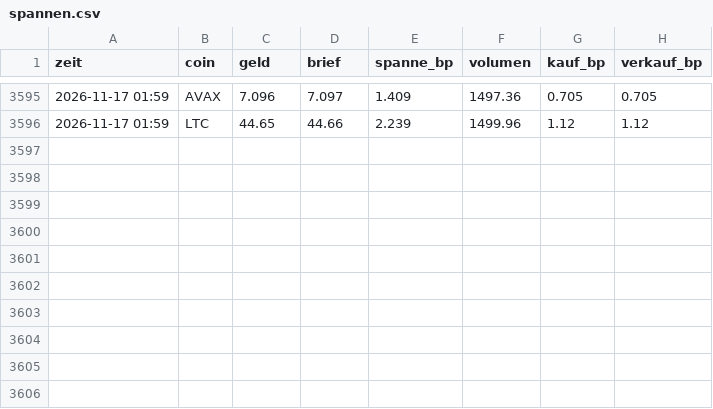
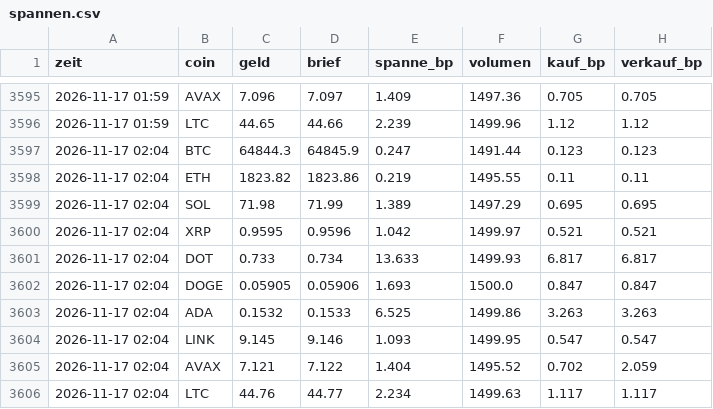
Before and after one commit to julienbaltrocco-bit/OdinGate-Botv134, a CSV file: swing-hybrid/vorwaertstest/lauf_tpsl/spannen.csv, drawn as a sheet; only a part is shown, gaps mark what is left out; the diff names each change by its address in the sheet, - before the commit and + after, or states it on an @@ line.

Commit message:
Vorwärtstest (Papier, Stop 5 % / Ziel 15 %) 2026-11-17 02:04 UTC
Automatischer Lauf auf dem eigenen Server, ohne KI.

```diff
--- a/swing-hybrid/vorwaertstest/lauf_tpsl/spannen.csv
+++ b/swing-hybrid/vorwaertstest/lauf_tpsl/spannen.csv
+row 3597: 2026-11-17 02:04 | BTC | 64844.3 | 64845.9 | 0.247 | 1491.44 | 0.123 | 0.123
+row 3598: 2026-11-17 02:04 | ETH | 1823.82 | 1823.86 | 0.219 | 1495.55 | 0.11 | 0.11
+row 3599: 2026-11-17 02:04 | SOL | 71.98 | 71.99 | 1.389 | 1497.29 | 0.695 | 0.695
+row 3600: 2026-11-17 02:04 | XRP | 0.9595 | 0.9596 | 1.042 | 1499.97 | 0.521 | 0.521
+row 3601: 2026-11-17 02:04 | DOT | 0.733 | 0.734 | 13.633 | 1499.93 | 6.817 | 6.817
+row 3602: 2026-11-17 02:04 | DOGE | 0.05905 | 0.05906 | 1.693 | 1500.0 | 0.847 | 0.847
+row 3603: 2026-11-17 02:04 | ADA | 0.1532 | 0.1533 | 6.525 | 1499.86 | 3.263 | 3.263
+row 3604: 2026-11-17 02:04 | LINK | 9.145 | 9.146 | 1.093 | 1499.95 | 0.547 | 0.547
+row 3605: 2026-11-17 02:04 | AVAX | 7.121 | 7.122 | 1.404 | 1495.52 | 0.702 | 2.059
+row 3606: 2026-11-17 02:04 | LTC | 44.76 | 44.77 | 2.234 | 1499.63 | 1.117 | 1.117
```
Also changed, not shown: swing-hybrid/vorwaertstest/lauf_tpsl/stand.csv, 4 other files.
